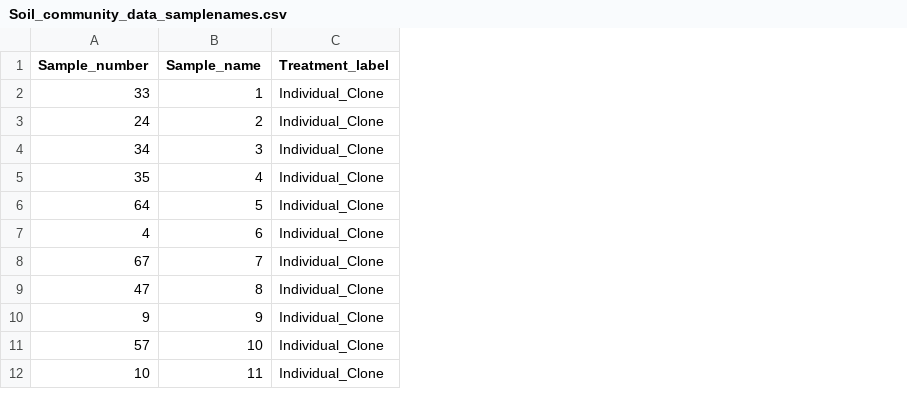
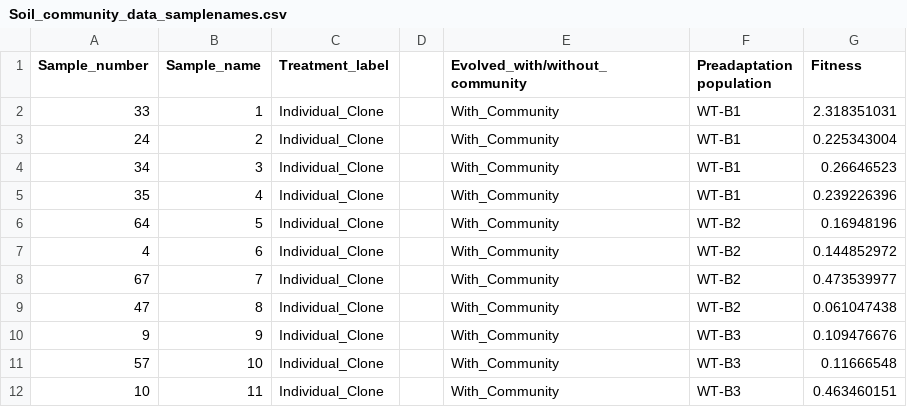
Before and after one commit to padpadpadpad/alex_biolog, a CSV file: sequencing/data/Soil_community_data_samplenames.csv, drawn as a sheet; only a part is shown; the diff names each change by its address in the sheet, - before the commit and + after, or states it on an @@ line.

```diff
--- a/sequencing/data/Soil_community_data_samplenames.csv
+++ b/sequencing/data/Soil_community_data_samplenames.csv
+column D, empty
+column E (Evolved_with/without_community), rows 2-12: all With_Community
+column F (Preadaptation population), rows 2-12: WT-B1 | WT-B1 | WT-B1 | WT-B1 | WT-B2 | WT-B2 | WT-B2 | WT-B2 | WT-B3 | WT-B3 | WT-B3
+column G (Fitness), rows 2-12: 2.318351031 | 0.225343004 | 0.26646523 | 0.239226396 | 0.16948196 | 0.144852972 | 0.473539977 | 0.061047438 | 0.109476676 | 0.11666548 | 0.463460151
```
Also changed, not shown: 3 other files.
